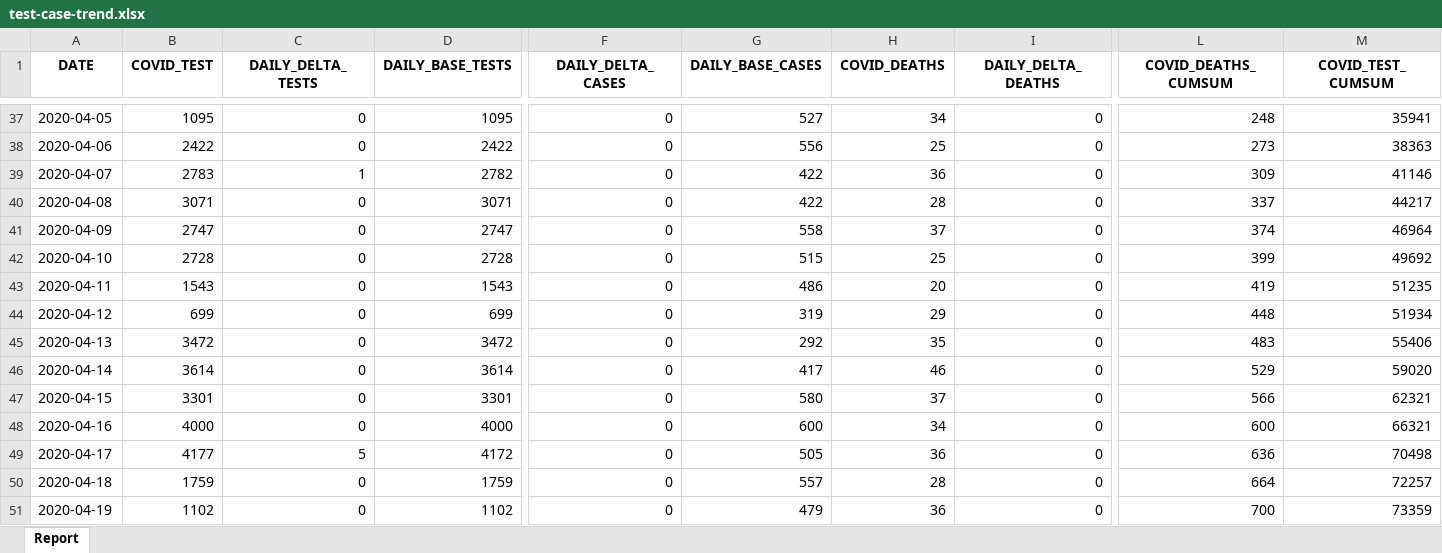
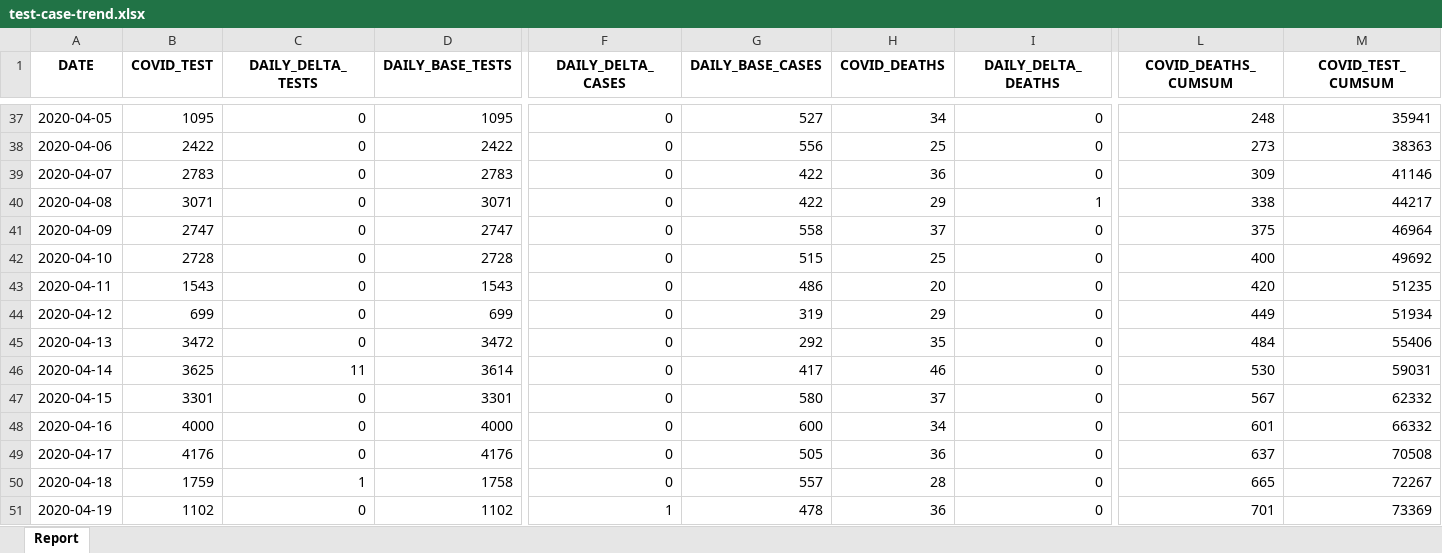
Before and after one commit to ercbk/Indiana-COVID-19-Tracker, an Excel workbook: data/test-case-trend.xlsx, sheet Report, drawn as a sheet; only a part is shown, gaps mark what is left out; values as stored, in another font and other column widths than the file's, no borders; the diff covers the shown part only; the diff names each change by its address in the sheet, - before the commit and + after, or states it on an @@ line.

```diff
--- a/data/test-case-trend.xlsx (sheet Report)
+++ b/data/test-case-trend.xlsx (sheet Report)
-C39 (DAILY_DELTA_TESTS): 1
+C39 (DAILY_DELTA_TESTS): 0
-D39 (DAILY_BASE_TESTS): 2782
+D39 (DAILY_BASE_TESTS): 2783
-H40 (COVID_DEATHS): 28
+H40 (COVID_DEATHS): 29
-I40 (DAILY_DELTA_DEATHS): 0
+I40 (DAILY_DELTA_DEATHS): 1
-L40 (COVID_DEATHS_CUMSUM): 337
+L40 (COVID_DEATHS_CUMSUM): 338
-L41 (COVID_DEATHS_CUMSUM): 374
+L41 (COVID_DEATHS_CUMSUM): 375
-L42 (COVID_DEATHS_CUMSUM): 399
+L42 (COVID_DEATHS_CUMSUM): 400
-L43 (COVID_DEATHS_CUMSUM): 419
+L43 (COVID_DEATHS_CUMSUM): 420
-L44 (COVID_DEATHS_CUMSUM): 448
+L44 (COVID_DEATHS_CUMSUM): 449
-L45 (COVID_DEATHS_CUMSUM): 483
+L45 (COVID_DEATHS_CUMSUM): 484
-B46 (COVID_TEST): 3614
+B46 (COVID_TEST): 3625
-C46 (DAILY_DELTA_TESTS): 0
+C46 (DAILY_DELTA_TESTS): 11
-L46 (COVID_DEATHS_CUMSUM): 529
+L46 (COVID_DEATHS_CUMSUM): 530
-M46 (COVID_TEST_CUMSUM): 59020
+M46 (COVID_TEST_CUMSUM): 59031
-L47 (COVID_DEATHS_CUMSUM): 566
+L47 (COVID_DEATHS_CUMSUM): 567
-M47 (COVID_TEST_CUMSUM): 62321
+M47 (COVID_TEST_CUMSUM): 62332
-L48 (COVID_DEATHS_CUMSUM): 600
+L48 (COVID_DEATHS_CUMSUM): 601
-M48 (COVID_TEST_CUMSUM): 66321
+M48 (COVID_TEST_CUMSUM): 66332
-B49 (COVID_TEST): 4177
+B49 (COVID_TEST): 4176
-C49 (DAILY_DELTA_TESTS): 5
+C49 (DAILY_DELTA_TESTS): 0
-D49 (DAILY_BASE_TESTS): 4172
+D49 (DAILY_BASE_TESTS): 4176
-L49 (COVID_DEATHS_CUMSUM): 636
+L49 (COVID_DEATHS_CUMSUM): 637
-M49 (COVID_TEST_CUMSUM): 70498
+M49 (COVID_TEST_CUMSUM): 70508
-C50 (DAILY_DELTA_TESTS): 0
+C50 (DAILY_DELTA_TESTS): 1
-D50 (DAILY_BASE_TESTS): 1759
+D50 (DAILY_BASE_TESTS): 1758
-L50 (COVID_DEATHS_CUMSUM): 664
+L50 (COVID_DEATHS_CUMSUM): 665
-M50 (COVID_TEST_CUMSUM): 72257
+M50 (COVID_TEST_CUMSUM): 72267
-F51 (DAILY_DELTA_CASES): 0
+F51 (DAILY_DELTA_CASES): 1
-G51 (DAILY_BASE_CASES): 479
+G51 (DAILY_BASE_CASES): 478
-L51 (COVID_DEATHS_CUMSUM): 700
+L51 (COVID_DEATHS_CUMSUM): 701
-M51 (COVID_TEST_CUMSUM): 73359
+M51 (COVID_TEST_CUMSUM): 73369
```
Also changed, not shown: 1 added row and 299 edited cells elsewhere in this sheet, 8 other files.
